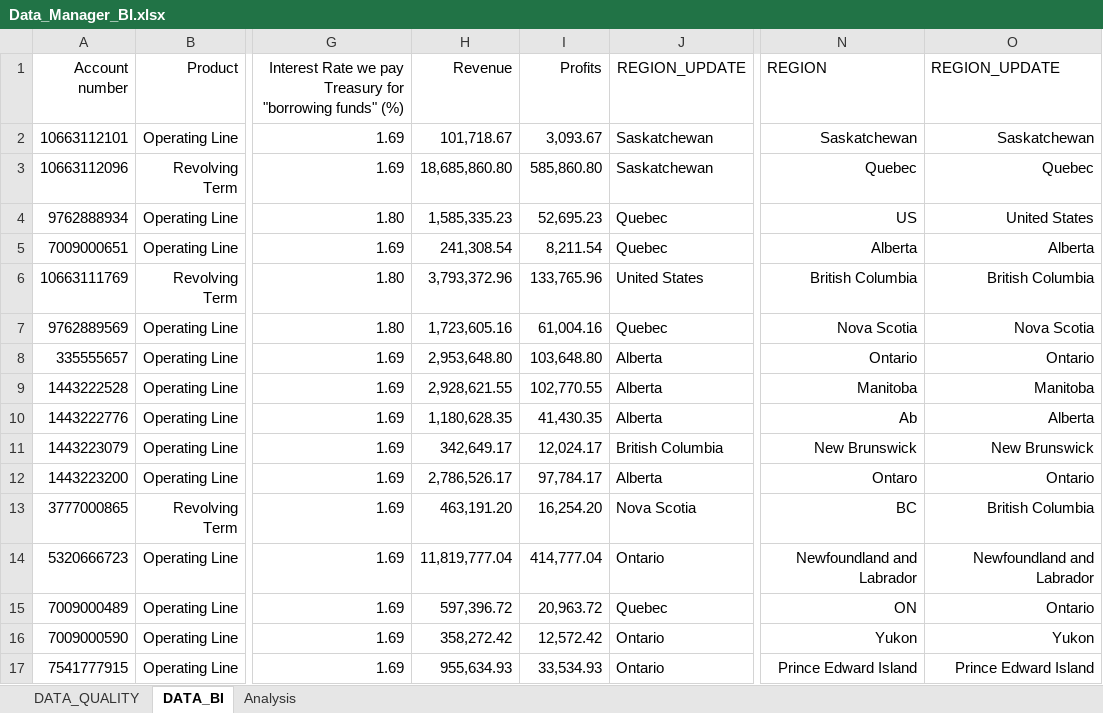
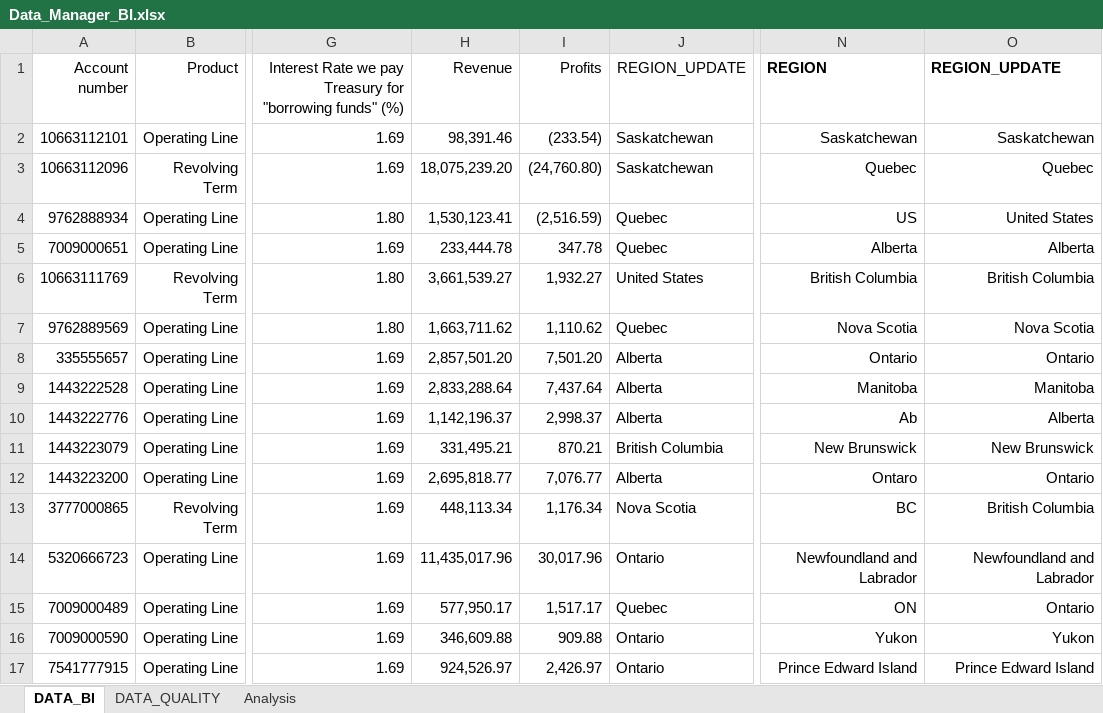
Before and after one commit to edimaudo/interview-questions, an Excel workbook: Scotiabank/Data_Manager_BI.xlsx, sheet DATA_BI, drawn as a sheet; only a part is shown, gaps mark what is left out; values as stored, in another font and other column widths than the file's, no borders; the diff covers the shown part only; the diff names each change by its address in the sheet, - before the commit and + after, or states it on an @@ line.

Commit message:
Update Data_Manager_BI.xlsx

```diff
--- a/Scotiabank/Data_Manager_BI.xlsx (sheet DATA_BI)
+++ b/Scotiabank/Data_Manager_BI.xlsx (sheet DATA_BI)
@@ sheet tab order changed: DATA_BI | DATA_QUALITY | Analysis @@
-N1:O1 bold: off
+N1:O1 bold: on
-H2 (Revenue): 101,718.67
+H2 (Revenue): 98,391.46
-I2 (Profits): 3,093.67
+I2 (Profits): (233.54)
-H3 (Revenue): 18,685,860.80
+H3 (Revenue): 18,075,239.20
-I3 (Profits): 585,860.80
+I3 (Profits): (24,760.80)
-H4 (Revenue): 1,585,335.23
+H4 (Revenue): 1,530,123.41
-I4 (Profits): 52,695.23
+I4 (Profits): (2,516.59)
-H5 (Revenue): 241,308.54
+H5 (Revenue): 233,444.78
-I5 (Profits): 8,211.54
+I5 (Profits): 347.78
-H6 (Revenue): 3,793,372.96
+H6 (Revenue): 3,661,539.27
-I6 (Profits): 133,765.96
+I6 (Profits): 1,932.27
-H7 (Revenue): 1,723,605.16
+H7 (Revenue): 1,663,711.62
-I7 (Profits): 61,004.16
+I7 (Profits): 1,110.62
-H8 (Revenue): 2,953,648.80
+H8 (Revenue): 2,857,501.20
-I8 (Profits): 103,648.80
+I8 (Profits): 7,501.20
-H9 (Revenue): 2,928,621.55
+H9 (Revenue): 2,833,288.64
-I9 (Profits): 102,770.55
+I9 (Profits): 7,437.64
-H10 (Revenue): 1,180,628.35
+H10 (Revenue): 1,142,196.37
-I10 (Profits): 41,430.35
+I10 (Profits): 2,998.37
-H11 (Revenue): 342,649.17
+H11 (Revenue): 331,495.21
-I11 (Profits): 12,024.17
+I11 (Profits): 870.21
-H12 (Revenue): 2,786,526.17
+H12 (Revenue): 2,695,818.77
-I12 (Profits): 97,784.17
+I12 (Profits): 7,076.77
-H13 (Revenue): 463,191.20
+H13 (Revenue): 448,113.34
-I13 (Profits): 16,254.20
+I13 (Profits): 1,176.34
-H14 (Revenue): 11,819,777.04
+H14 (Revenue): 11,435,017.96
-I14 (Profits): 414,777.04
+I14 (Profits): 30,017.96
-H15 (Revenue): 597,396.72
+H15 (Revenue): 577,950.17
-I15 (Profits): 20,963.72
+I15 (Profits): 1,517.17
-H16 (Revenue): 358,272.42
+H16 (Revenue): 346,609.88
-I16 (Profits): 12,572.42
+I16 (Profits): 909.88
-H17 (Revenue): 955,634.93
+H17 (Revenue): 924,526.97
-I17 (Profits): 33,534.93
+I17 (Profits): 2,426.97
```
Also changed, not shown: 962 edited cells elsewhere in this sheet, sheet Analysis, sheet DATA_QUALITY, charts or pictures.
